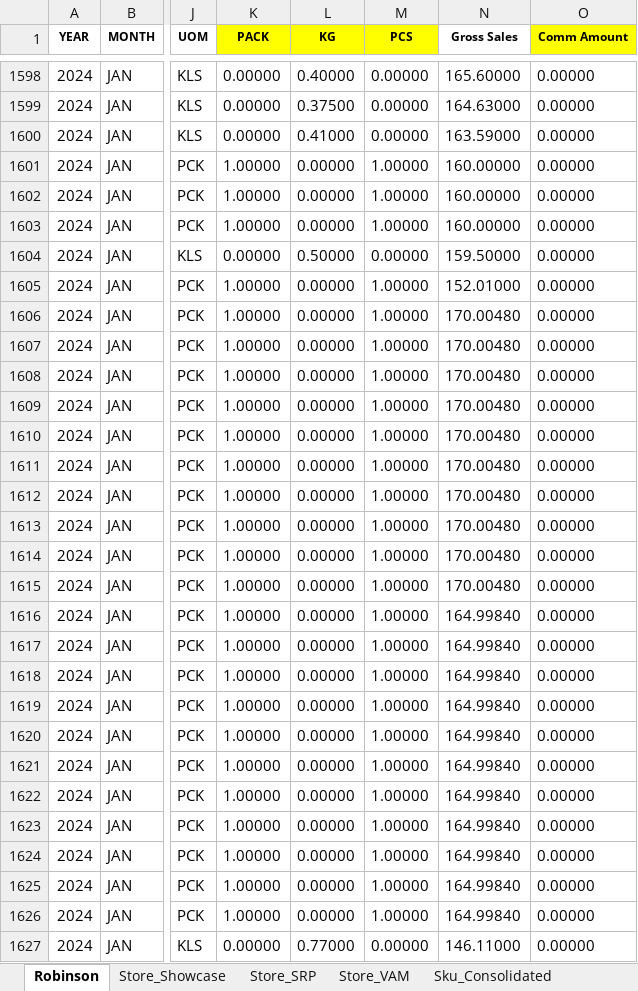
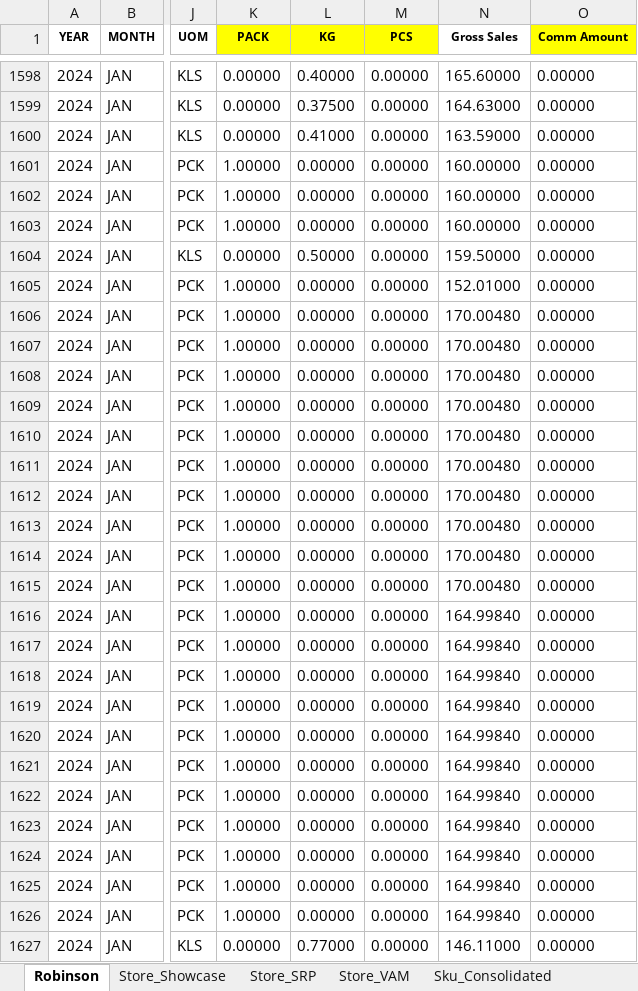
Before and after one commit to darthnihilus0917/cosolidator-tool, an Excel workbook: output/output_data.xlsx, sheet Robinson, drawn as a sheet; only a part is shown, gaps mark what is left out; values as stored, in another font and other column widths than the file's, no borders; the diff covers the shown part only; the diff names each change by its address in the sheet, - before the commit and + after, or states it on an @@ line.

```diff
--- a/output/output_data.xlsx (sheet Robinson)
+++ b/output/output_data.xlsx (sheet Robinson)
-M1601:M1603 (PCS): 1.00000
+M1601:M1603 (PCS): 0.00000
-M1605:M1626 (PCS): 1.00000
+M1605:M1626 (PCS): 0.00000
```
Also changed, not shown: 508 edited cells elsewhere in this sheet, 2 other files.
